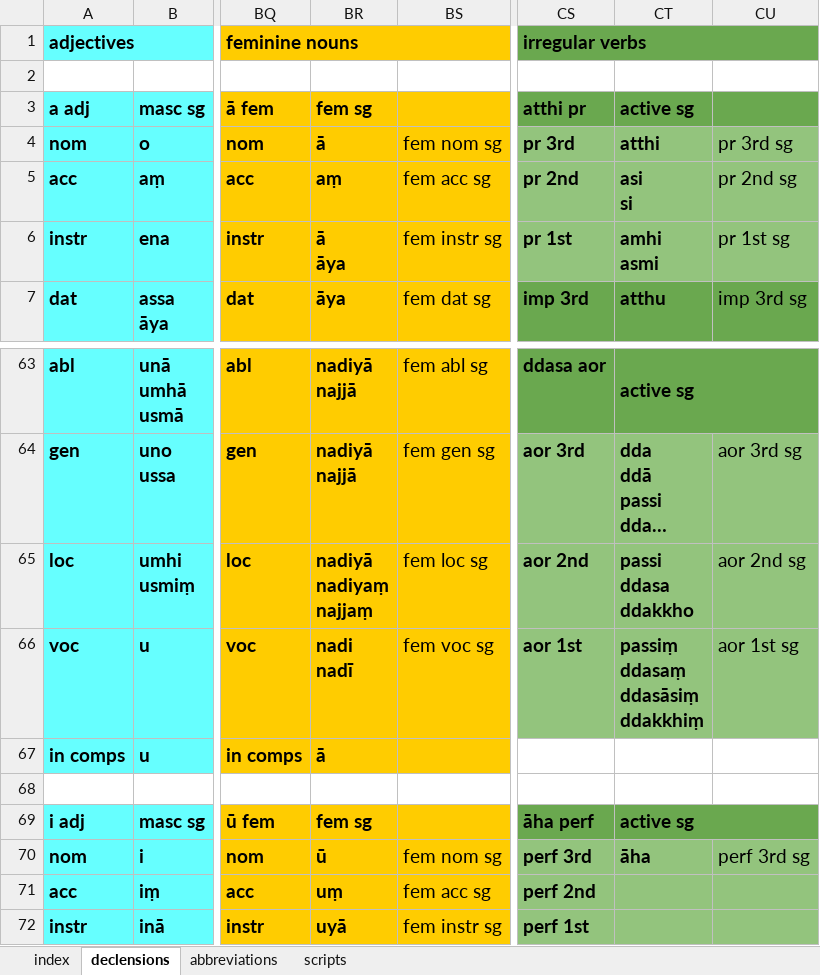
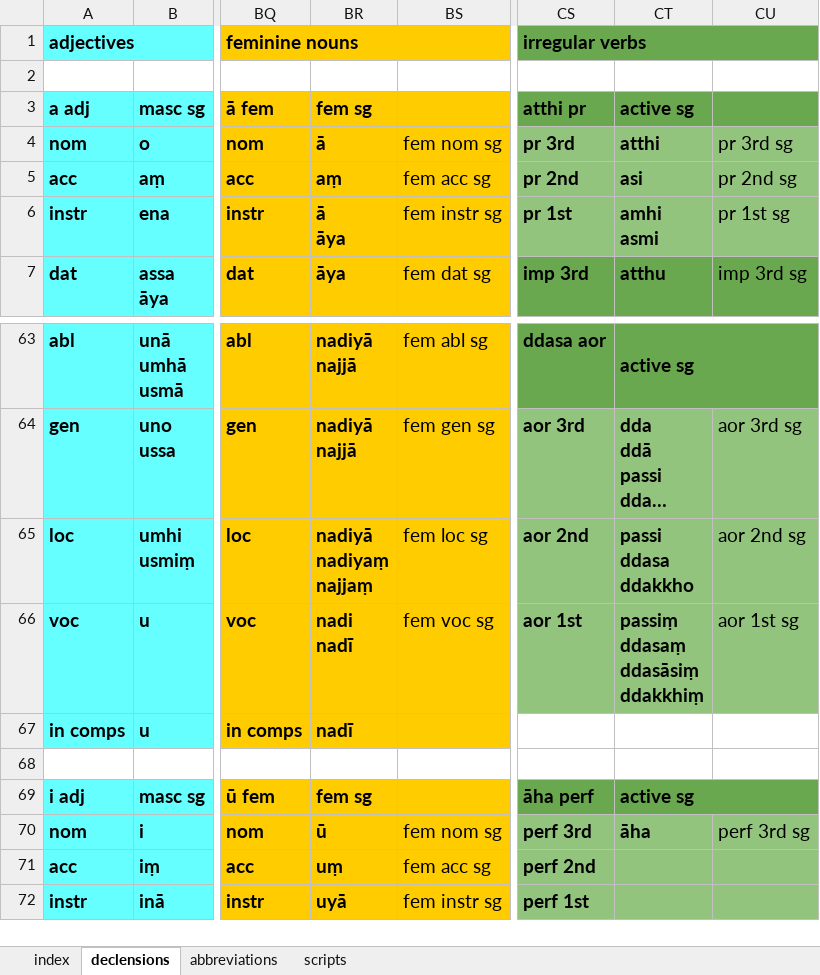
Before and after one commit to digitalpalidictionary/inflection-generator, an Excel workbook: declensions & conjugations.xlsx, sheet declensions, drawn as a sheet; only a part is shown, gaps mark what is left out; long unchanged cells end in …; values as stored, in another font and other column widths than the file's, no borders; ↵ is a line break in a cell; the diff names each change by its address in the sheet, - before the commit and + after, or states it on an @@ line.

```diff
--- a/declensions & conjugations.xlsx (sheet declensions)
+++ b/declensions & conjugations.xlsx (sheet declensions)
-CT5: asi ↵ si
+CT5: asi
-BR67: ā
+BR67: nadī
```
Also changed, not shown: 3 other files.
